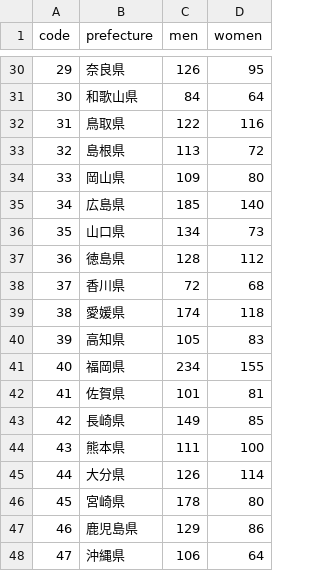
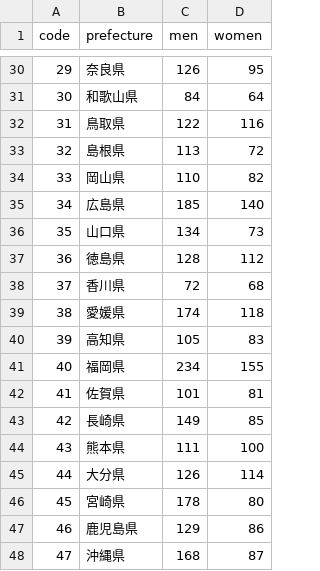
Before and after one commit to kyodo-official/gender-gap-index, a CSV file: data/2025/行政/【12】都道府県庁の大卒程度採用の男女比.csv, drawn as a sheet; only a part is shown, gaps mark what is left out.

```diff
--- a/data/2025/行政/【12】都道府県庁の大卒程度採用の男女比.csv
+++ b/data/2025/行政/【12】都道府県庁の大卒程度採用の男女比.csv
@@ -33,3 +33,3 @@
 32,島根県,113,72
-33,岡山県,109,80
+33,岡山県,110,82
 34,広島県,185,140
@@ -47,2 +47,2 @@
 46,鹿児島県,129,86
-47,沖縄県,106,64
+47,沖縄県,168,87
```
Also changed, not shown: data/2025/行政/【08】都道府県の管理職の男女比.csv, data/2025/行政/【09】都道府県審議会委員の男女比.csv, 6 other files.
